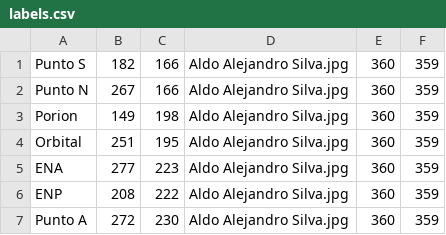
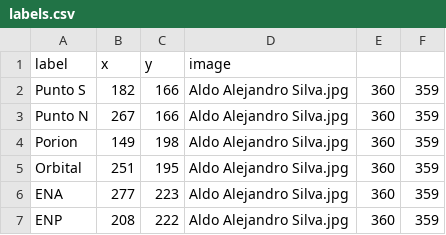
Before and after one commit to Eljuan25/Redneuronal, a CSV file: data/labels.csv, drawn as a sheet; only a part is shown; the shorter side is filled out with more unchanged rows.

Commit message:
Sigue teneindo errores pero ya menos agregue las imagenes, pero auna sí no manda resultado.

```diff
--- a/data/labels.csv
+++ b/data/labels.csv
@@ -1 +1,2 @@
+label,x,y,image
 Punto S,182,166,Aldo Alejandro Silva.jpg,360,359
```
Also changed, not shown: 59 other files.
